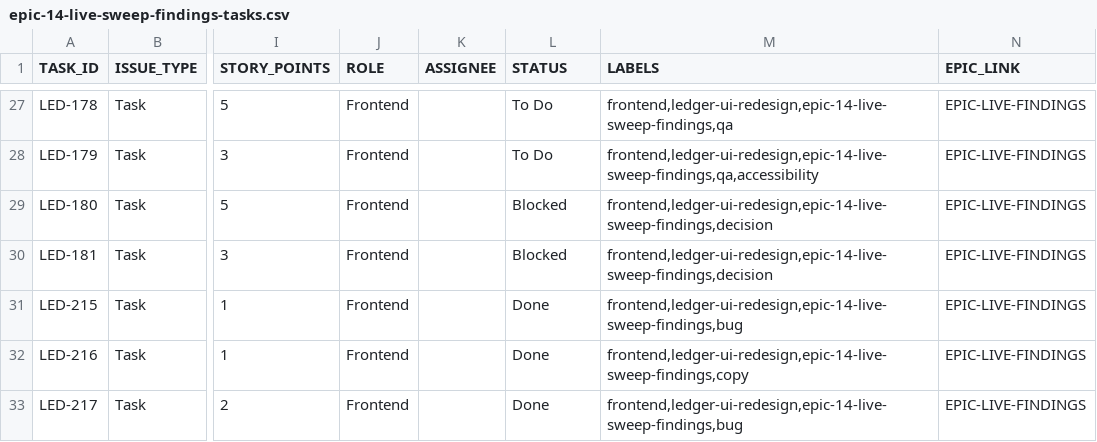
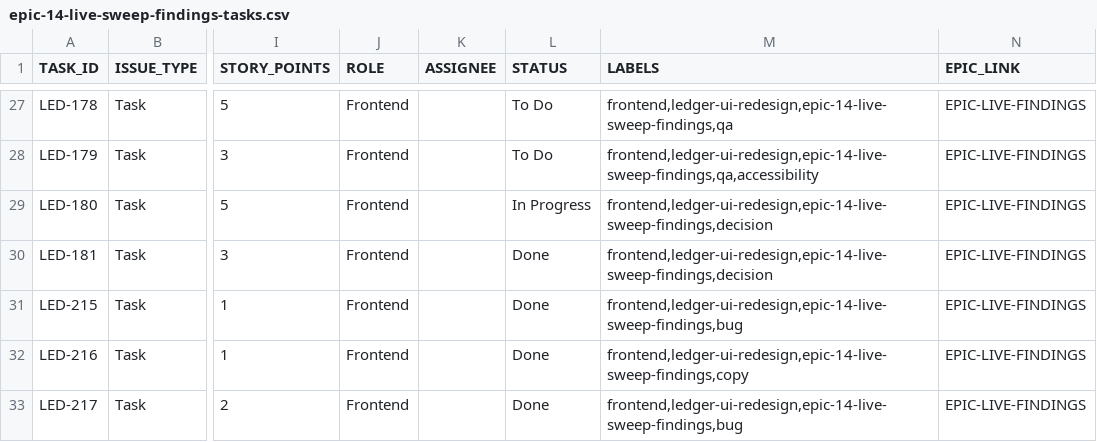
Before and after one commit to sensennysen/ledger-personal-finance, a CSV file: docs/dev-tasks/ledger-ui-redesign/epic-14-live-sweep-findings-tasks.csv, drawn as a sheet; only a part is shown, gaps mark what is left out; the diff names each change by its address in the sheet, - before the commit and + after, or states it on an @@ line.

```diff
--- a/docs/dev-tasks/ledger-ui-redesign/epic-14-live-sweep-findings-tasks.csv
+++ b/docs/dev-tasks/ledger-ui-redesign/epic-14-live-sweep-findings-tasks.csv
-L29 (STATUS): Blocked
+L29 (STATUS): In Progress
-L30 (STATUS): Blocked
+L30 (STATUS): Done
```
